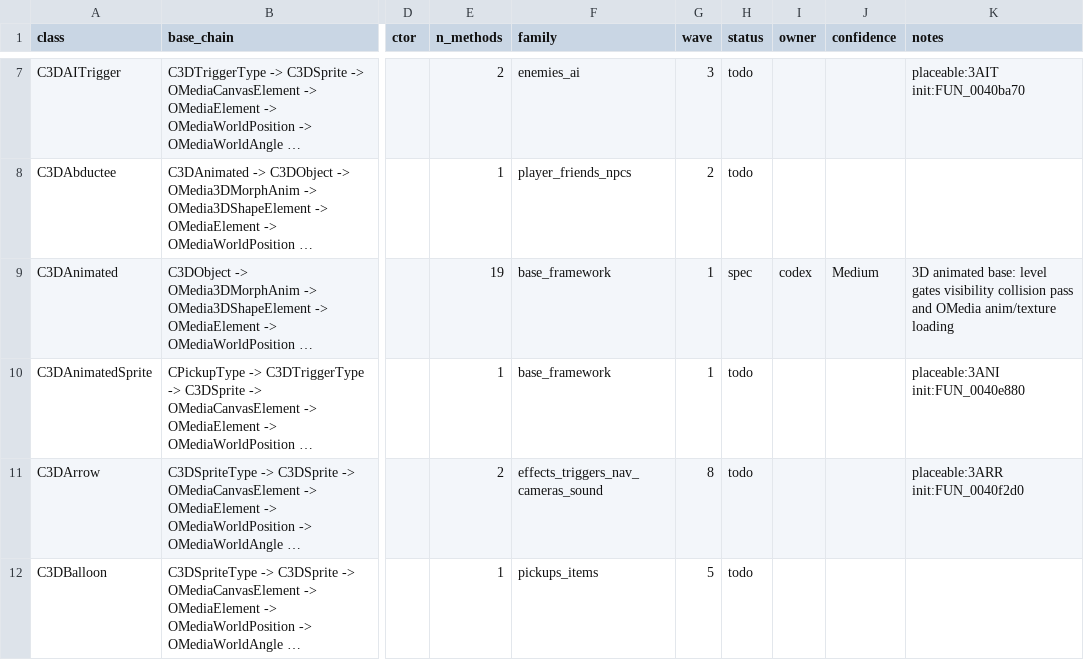
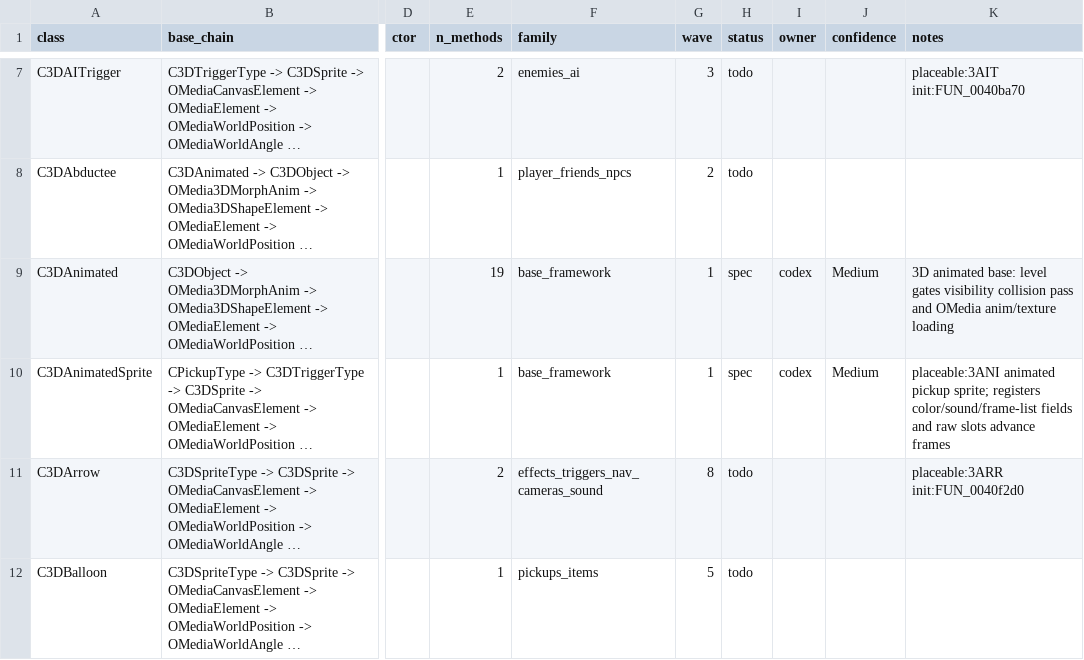
Before and after one commit to alexscott2718-gif/jn-engine, a CSV file: docs/decomp_ledger.csv, drawn as a sheet; only a part is shown, gaps mark what is left out; long unchanged cells end in …; the diff names each change by its address in the sheet, - before the commit and + after, or states it on an @@ line.

Commit message:
decomp(C3DAnimatedSprite): spec animated pickup sprite

```diff
--- a/docs/decomp_ledger.csv
+++ b/docs/decomp_ledger.csv
-H10 (status): todo
+H10 (status): spec
-I10 (owner): (empty)
+I10 (owner): codex
-J10 (confidence): (empty)
+J10 (confidence): Medium
-K10 (notes): placeable:3ANI init:FUN_0040e880
+K10 (notes): placeable:3ANI animated pickup sprite; registers color/sound/frame-list fields and raw slots advance frames
```
Also changed, not shown: 1 other file.
